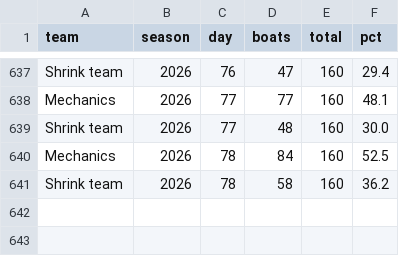
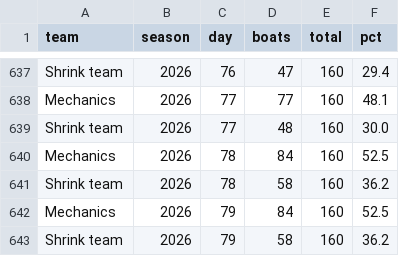
Before and after one commit to loumcp/crew-board, a CSV file: automation/state/season_base.csv, drawn as a sheet; only a part is shown, gaps mark what is left out; the diff names each change by its address in the sheet, - before the commit and + after, or states it on an @@ line.

```diff
--- a/automation/state/season_base.csv
+++ b/automation/state/season_base.csv
+row 642: Mechanics | 2026 | 79 | 84 | 160 | 52.5
+row 643: Shrink team | 2026 | 79 | 58 | 160 | 36.2
```
Also changed, not shown: data/kpis.csv, data/season.csv, 5 other files.
